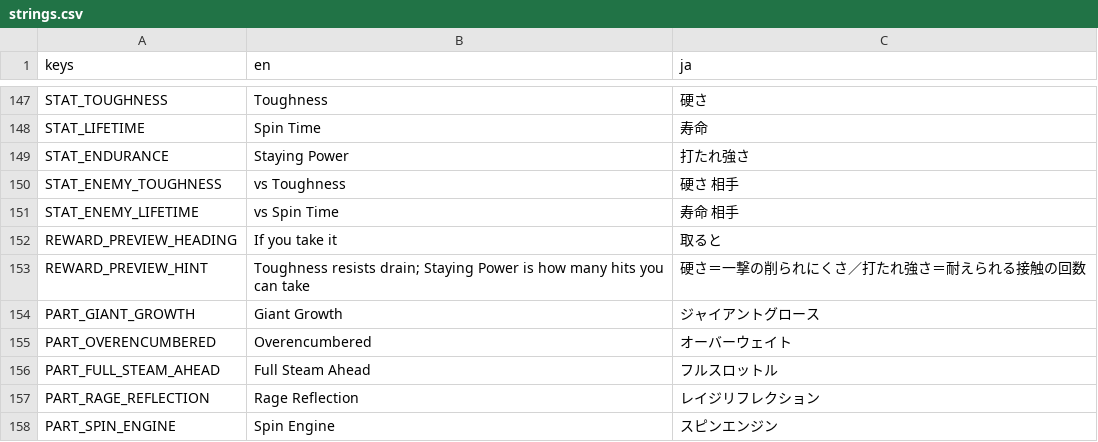
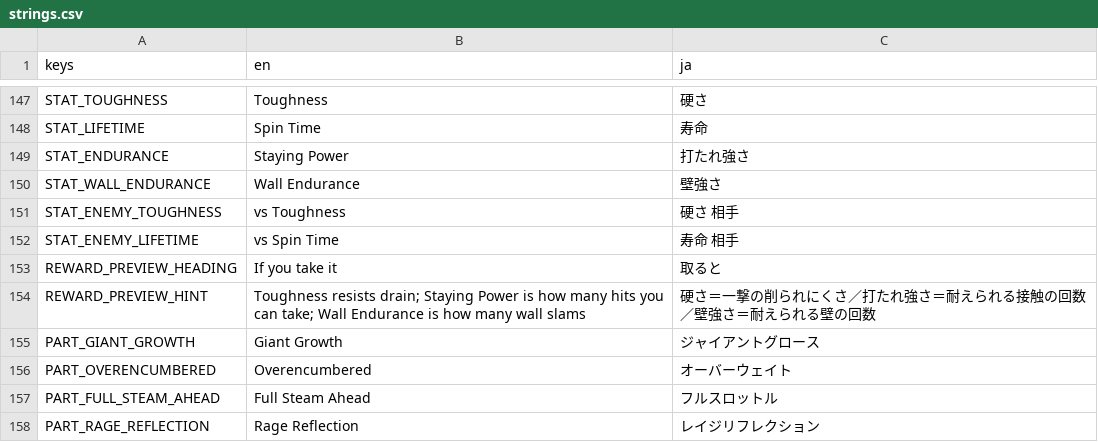
Before and after one commit to uiro-uri/slay-the-spinner-evolve, a CSV file: godot/translations/strings.csv, drawn as a sheet; only a part is shown, gaps mark what is left out; the shorter side is filled out with more unchanged rows.

```diff
--- a/godot/translations/strings.csv
+++ b/godot/translations/strings.csv
@@ -149,2 +149,3 @@ STAT_LIFETIME,Spin Time,寿命
 STAT_ENDURANCE,Staying Power,打たれ強さ
+STAT_WALL_ENDURANCE,Wall Endurance,壁強さ
 STAT_ENEMY_TOUGHNESS,vs Toughness,硬さ 相手
@@ -152,3 +153,3 @@ STAT_ENEMY_LIFETIME,vs Spin Time,寿命 相手
 REWARD_PREVIEW_HEADING,If you take it,取ると
-REWARD_PREVIEW_HINT,"Toughness resists drain; Staying Power is how many hits you can take",硬さ＝一撃の削られにくさ／打たれ強さ＝耐えられる接触の回数
+REWARD_PREVIEW_HINT,"Toughness resists drain; Staying Power is how many hits you can take; Wall Endurance is how many wall slams",硬さ＝一撃の削られにくさ／打たれ強さ＝耐えられる接触の回数／壁強さ＝耐えられる壁の回数
 PART_GIANT_GROWTH,Giant Growth,ジャイアントグロース
```
Also changed, not shown: 4 other files.
